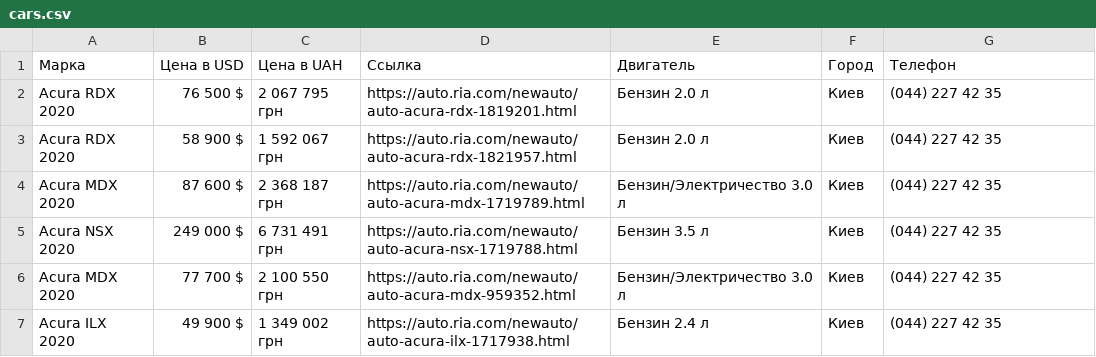
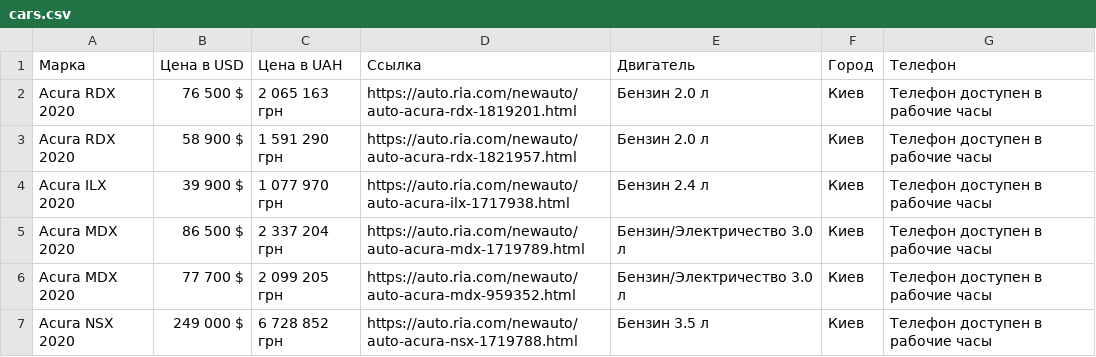
Before and after one commit to cherrydan/pythons, a CSV file: Parsing/cars.csv, drawn as a sheet.

```diff
--- a/Parsing/cars.csv
+++ b/Parsing/cars.csv
@@ -1,7 +1,7 @@
 Марка;Цена в USD;Цена в UAH;Ссылка;Двигатель;Город;Телефон
-Acura RDX 2020;76 500 $;2 067 795 грн;https://auto.ria.com/newauto/auto-acura-rdx-1819201.html; Бензин 2.0 л ;Киев;(044) 227 42 35
-Acura RDX 2020;58 900 $;1 592 067 грн;https://auto.ria.com/newauto/auto-acura-rdx-1821957.html; Бензин 2.0 л ;Киев;(044) 227 42 35
-Acura MDX 2020;87 600 $;2 368 187 грн;https://auto.ria.com/newauto/auto-acura-mdx-1719789.html; Бензин/Электричество 3.0 л ;Киев;(044) 227 42 35
-Acura NSX 2020;249 000 $;6 731 491 грн;https://auto.ria.com/newauto/auto-acura-nsx-1719788.html; Бензин 3.5 л ;Киев;(044) 227 42 35
-Acura MDX 2020;77 700 $;2 100 550 грн;https://auto.ria.com/newauto/auto-acura-mdx-959352.html; Бензин/Электричество 3.0 л ;Киев;(044) 227 42 35
-Acura ILX 2020;49 900 $;1 349 002 грн;https://auto.ria.com/newauto/auto-acura-ilx-1717938.html; Бензин 2.4 л ;Киев;(044) 227 42 35
+Acura RDX 2020;76 500 $;2 065 163 грн;https://auto.ria.com/newauto/auto-acura-rdx-1819201.html; Бензин 2.0 л ;Киев;Телефон доступен в рабочие часы
+Acura RDX 2020;58 900 $;1 591 290 грн;https://auto.ria.com/newauto/auto-acura-rdx-1821957.html; Бензин 2.0 л ;Киев;Телефон доступен в рабочие часы
+Acura ILX 2020;39 900 $;1 077 970 грн;https://auto.ria.com/newauto/auto-acura-ilx-1717938.html; Бензин 2.4 л ;Киев;Телефон доступен в рабочие часы
+Acura MDX 2020;86 500 $;2 337 204 грн;https://auto.ria.com/newauto/auto-acura-mdx-1719789.html; Бензин/Электричество 3.0 л ;Киев;Телефон доступен в рабочие часы
+Acura MDX 2020;77 700 $;2 099 205 грн;https://auto.ria.com/newauto/auto-acura-mdx-959352.html; Бензин/Электричество 3.0 л ;Киев;Телефон доступен в рабочие часы
+Acura NSX 2020;249 000 $;6 728 852 грн;https://auto.ria.com/newauto/auto-acura-nsx-1719788.html; Бензин 3.5 л ;Киев;Телефон доступен в рабочие часы
```
Also changed, not shown: 5 other files.
